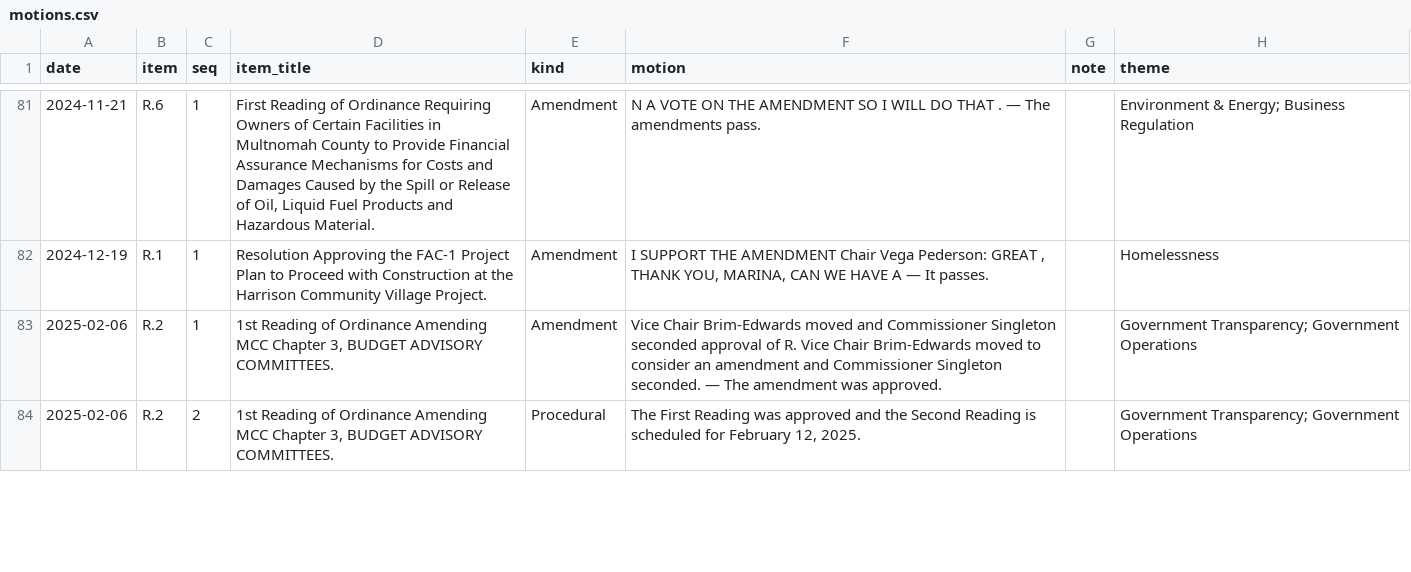
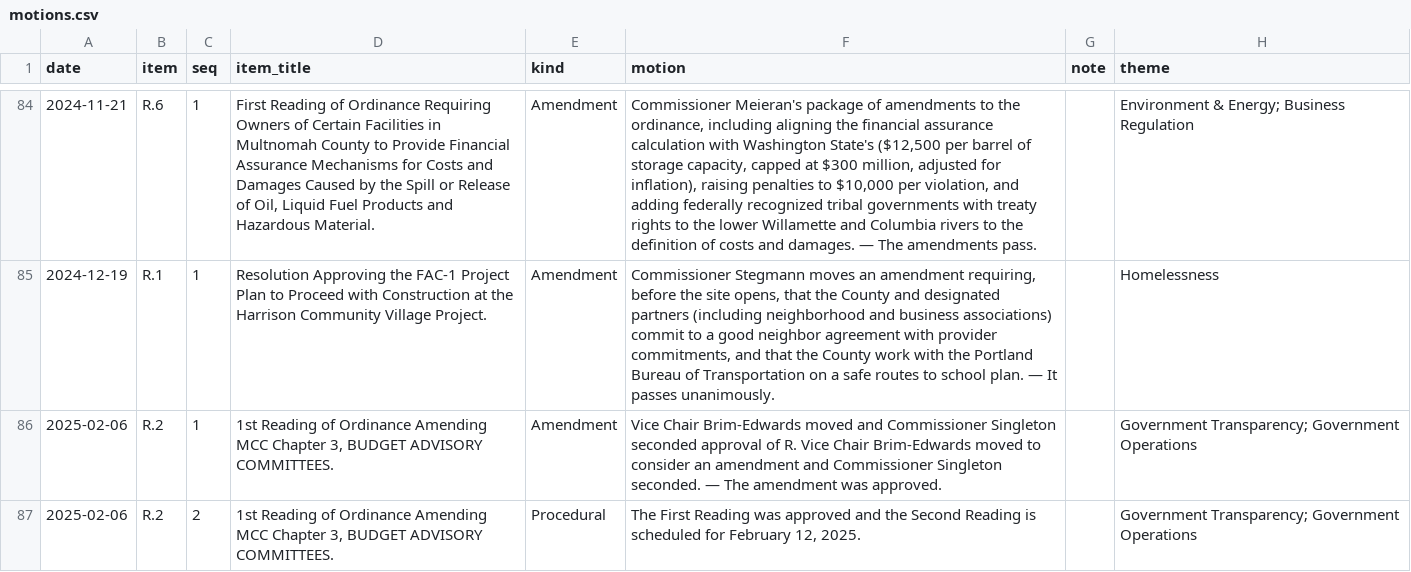
Before and after one commit to Portland-City-Council-Votes/multco-commissioner-votes, a CSV file: data/motions.csv, drawn as a sheet; only a part is shown, gaps mark what is left out; addresses are those after the commit; the diff covers the shown part only; the diff names each change by its address in the sheet, - before the commit and + after, or states it on an @@ line.

```diff
--- a/data/motions.csv
+++ b/data/motions.csv
-F84 (motion): N A VOTE ON THE AMENDMENT SO I WILL DO THAT . — The…
+F84 (motion): Commissioner Meieran's package of amendments to the ordinance, including aligning the financial assurance calculation with Washington State's ($12,500 per barrel of storage capacity, capped at $300 million, adjusted for inflation), raising penalties to $10,000 per violation, and adding federally recognized tribal governments with treaty rights to the lower Willamette and Columbia rivers to the definition of costs and damages. — The…
-F85 (motion): I SUPPORT THE AMENDMENT Chair Vega Pederson: GREAT , THANK YOU, MARINA, CAN WE HAVE A — It passes.
+F85 (motion): Commissioner Stegmann moves an amendment requiring, before the site opens, that the County and designated partners (including neighborhood and business associations) commit to a good neighbor agreement with provider commitments, and that the County work with the Portland Bureau of Transportation on a safe routes to school plan. — It passes unanimously.
```
Also changed, not shown: 3 added rows and 25 edited cells elsewhere in this file, data/meetings.csv, data/votes.csv, 8 other files.
